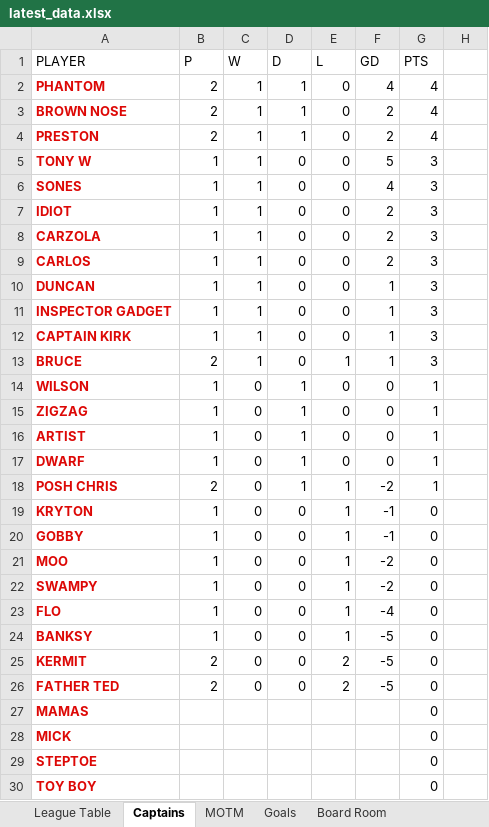
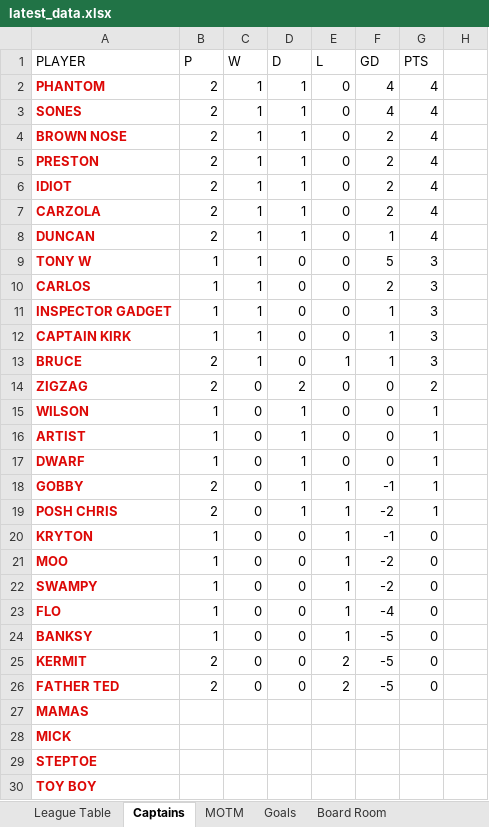
Before and after one commit to stateside2/marlow-dukes, an Excel workbook: data/latest_data.xlsx, sheet Captains, drawn as a sheet; values as stored, in another font and other column widths than the file's, no borders; charts and pictures not drawn; removed rows and columns are numbered as before the commit, all else as after; the diff names each change by its address in the sheet, - before the commit and + after, or states it on an @@ line.

```diff
--- a/data/latest_data.xlsx (sheet Captains)
+++ b/data/latest_data.xlsx (sheet Captains)
+row 3: SONES | 2 | 1 | 1 | 0 | 4 | 4
+row 6: IDIOT | 2 | 1 | 1 | 0 | 2 | 4
+row 7: CARZOLA | 2 | 1 | 1 | 0 | 2 | 4
+row 8: DUNCAN | 2 | 1 | 1 | 0 | 1 | 4
-row 6: SONES | 1 | 1 | 0 | 0 | 4 | 3
-row 7: IDIOT | 1 | 1 | 0 | 0 | 2 | 3
-row 8: CARZOLA | 1 | 1 | 0 | 0 | 2 | 3
-row 10: DUNCAN | 1 | 1 | 0 | 0 | 1 | 3
+row 14: ZIGZAG | 2 | 0 | 2 | 0 | 0 | 2
-row 15: ZIGZAG | 1 | 0 | 1 | 0 | 0 | 1
+row 18: GOBBY | 2 | 0 | 1 | 1 | -1 | 1
-row 20: GOBBY | 1 | 0 | 0 | 1 | -1 | 0
-G27:G30 (PTS): 0
+G27:G30 (PTS): (empty)
```
Also changed, not shown: sheet League Table, sheet MOTM, sheet Goals, sheet Board Room, formulas that keep their value, hidden cells, data/latest_data_prev.xlsx, 1 other file.
